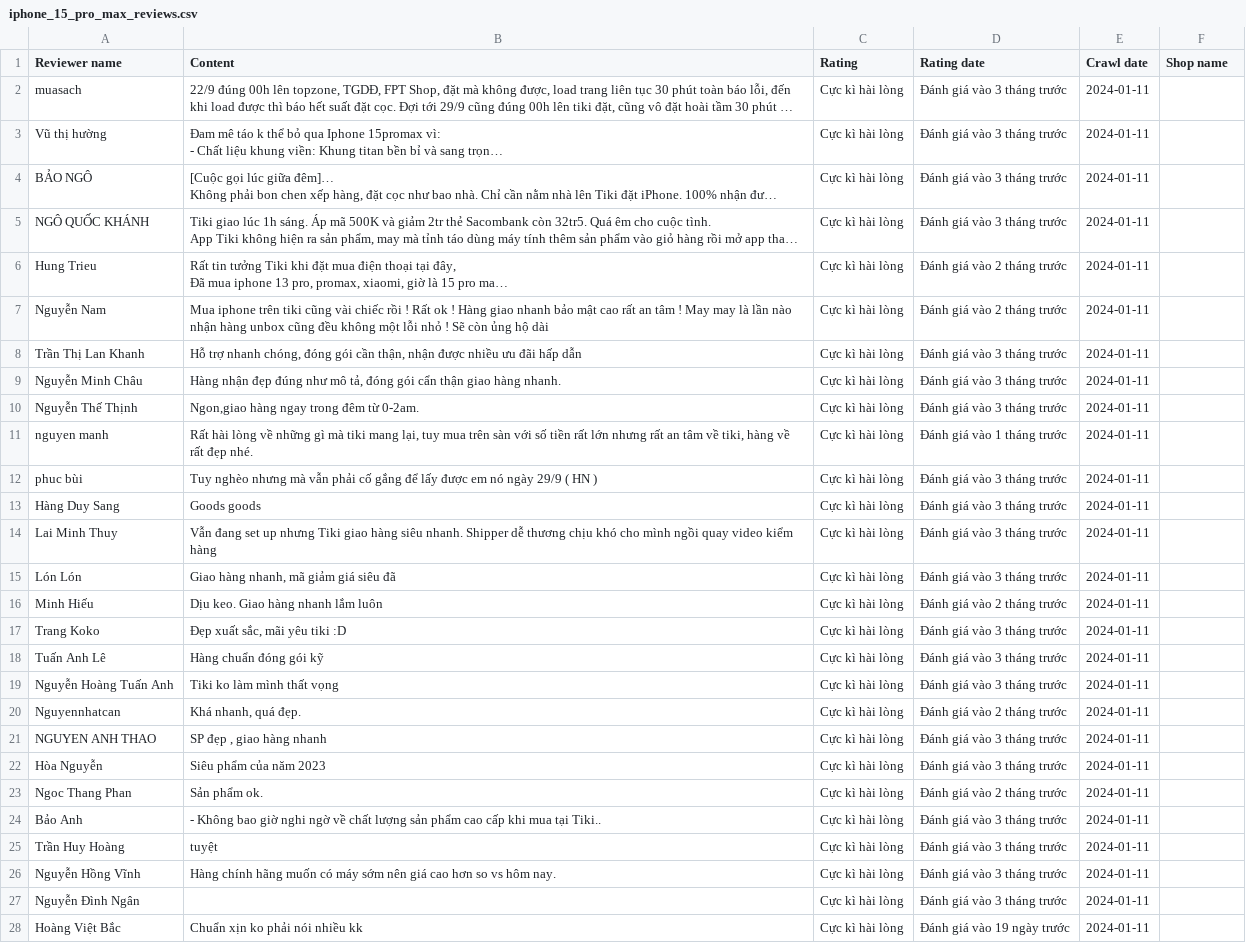
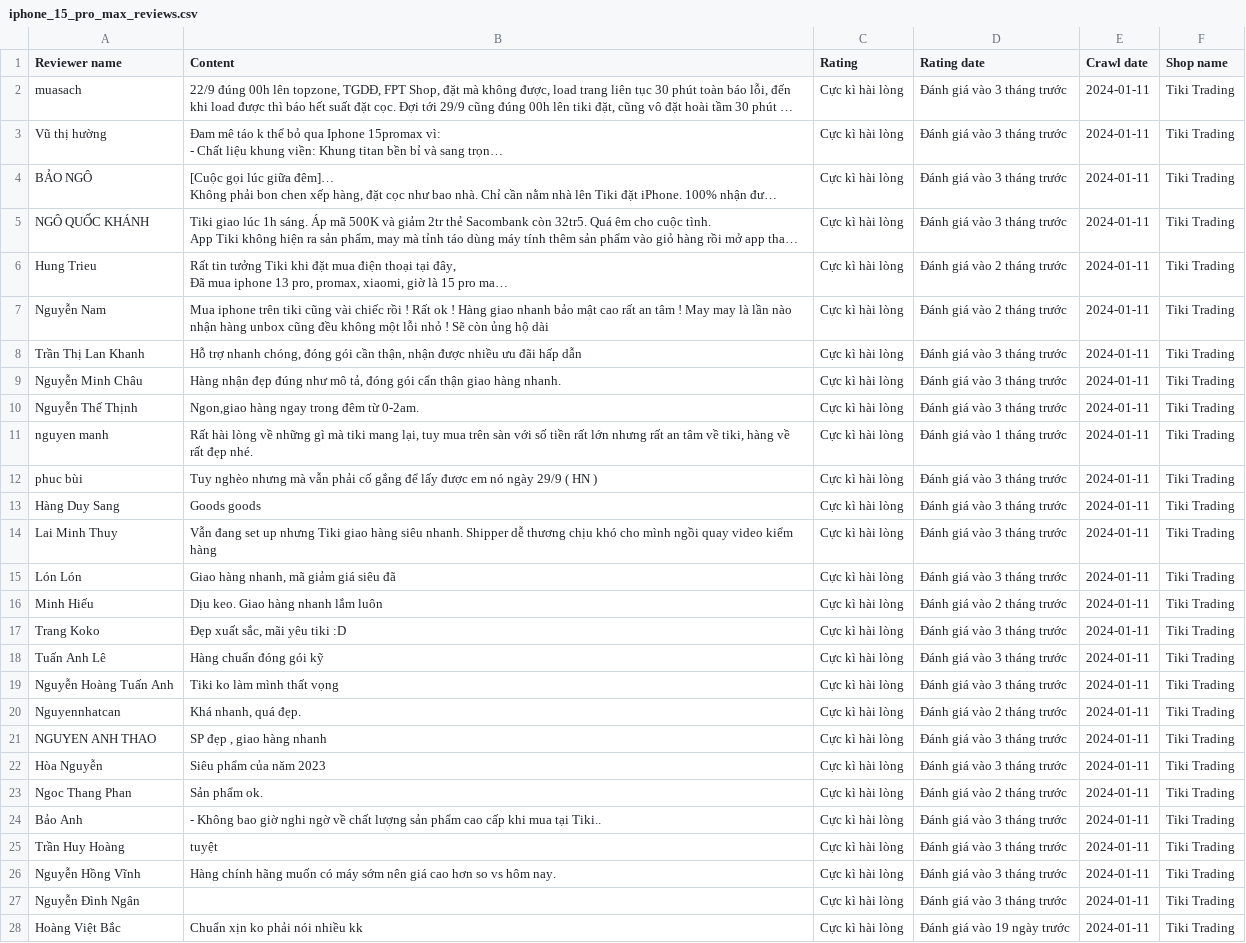
Before and after one commit to NQT1711/KhoaLuanGr3-Code, a CSV file: Data/Tiki/iphone_15_pro_max_reviews.csv, drawn as a sheet; only a part is shown; long unchanged cells end in …; the diff covers the shown part only; the diff names each change by its address in the sheet, - before the commit and + after, or states it on an @@ line.

Commit message:
Update shop name Tiki

```diff
--- a/Data/Tiki/iphone_15_pro_max_reviews.csv
+++ b/Data/Tiki/iphone_15_pro_max_reviews.csv
-F2:F28 (Shop name): (empty)
+F2:F28 (Shop name): Tiki Trading
```
Also changed, not shown: 69 edited cells elsewhere in this file, Data/Tiki/galaxy_s23_ultra_reviews.csv.
